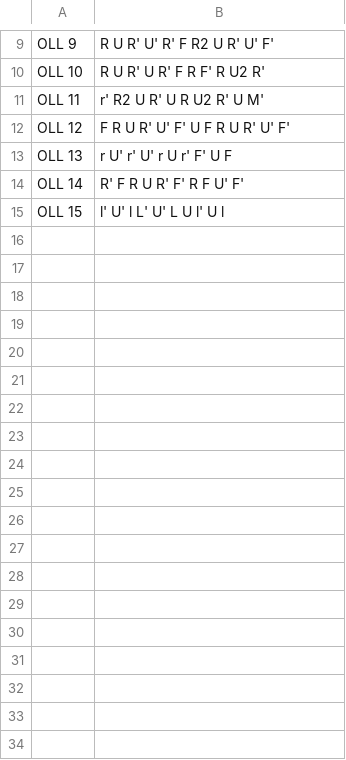
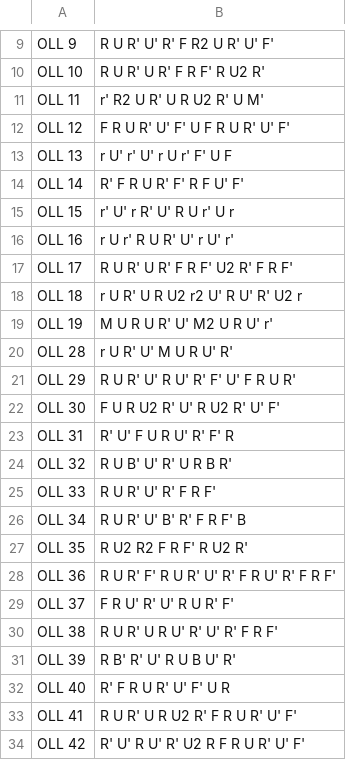
Before and after one commit to Lykos/cube_trainer, a CSV file: data/algs/olls.csv, drawn as a sheet; only a part is shown, gaps mark what is left out; the diff covers the shown part only.

Commit message:
Completed olls

```diff
--- a/data/algs/olls.csv
+++ b/data/algs/olls.csv
@@ -14,2 +14,21 @@ OLL 13,r U' r' U' r U r' F' U F
 OLL 14,R' F R U R' F' R F U' F'
-OLL 15,l' U' l L' U' L U l' U l
+OLL 15,r' U' r R' U' R U r' U r
+OLL 16,r U r' R U R' U' r U' r'
+OLL 17,R U R' U R' F R F' U2 R' F R F'
+OLL 18,r U R' U R U2 r2 U' R U' R' U2 r
+OLL 19,M U R U R' U' M2 U R U' r'
+OLL 28,r U R' U' M U R U' R'
+OLL 29,R U R' U' R U' R' F' U' F R U R'
+OLL 30,F U R U2 R' U' R U2 R' U' F'
+OLL 31,R' U' F U R U' R' F' R
+OLL 32,R U B' U' R' U R B R'
+OLL 33,R U R' U' R' F R F'
+OLL 34,R U R' U' B' R' F R F' B
+OLL 35,R U2 R2 F R F' R U2 R'
+OLL 36,R U R' F' R U R' U' R' F R U' R' F R F'
+OLL 37,F R U' R' U' R U R' F'
+OLL 38,R U R' U R U' R' U' R' F R F'
+OLL 39,R B' R' U' R U B U' R'
+OLL 40,R' F R U R' U' F' U R
+OLL 41,R U R' U R U2 R' F R U R' U' F'
+OLL 42,R' U' R U' R' U2 R F R U R' U' F'
```
Also changed, not shown: 15 added rows elsewhere in this file.
